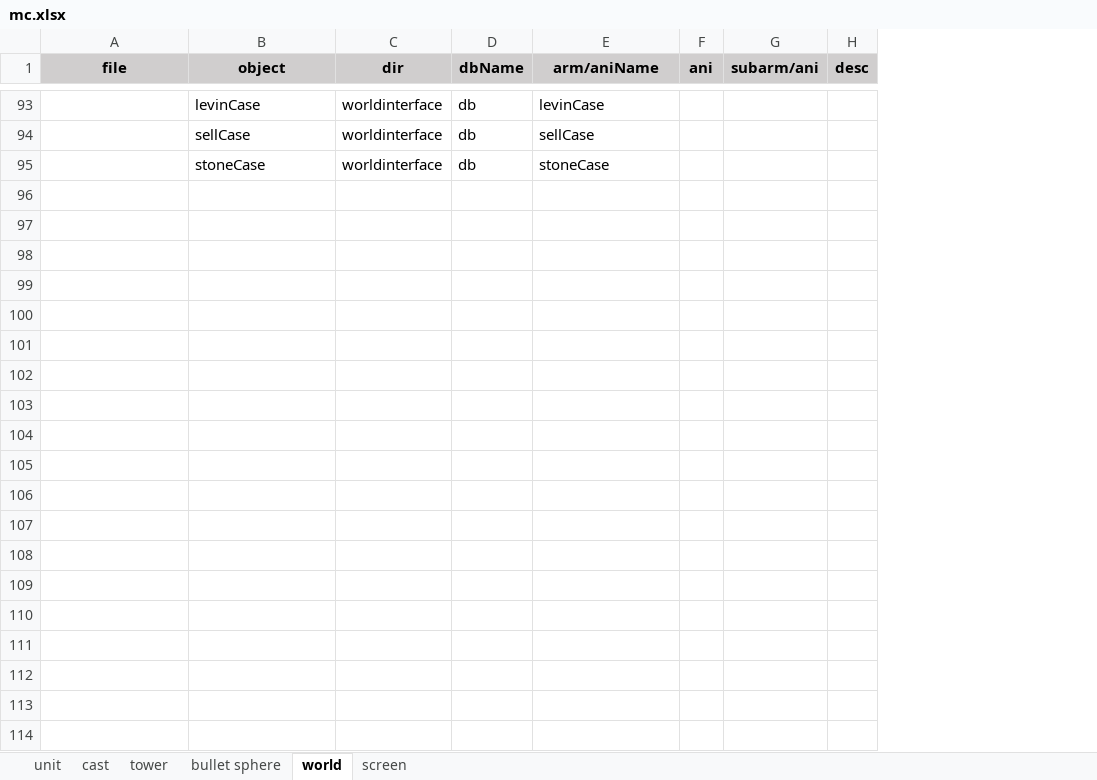
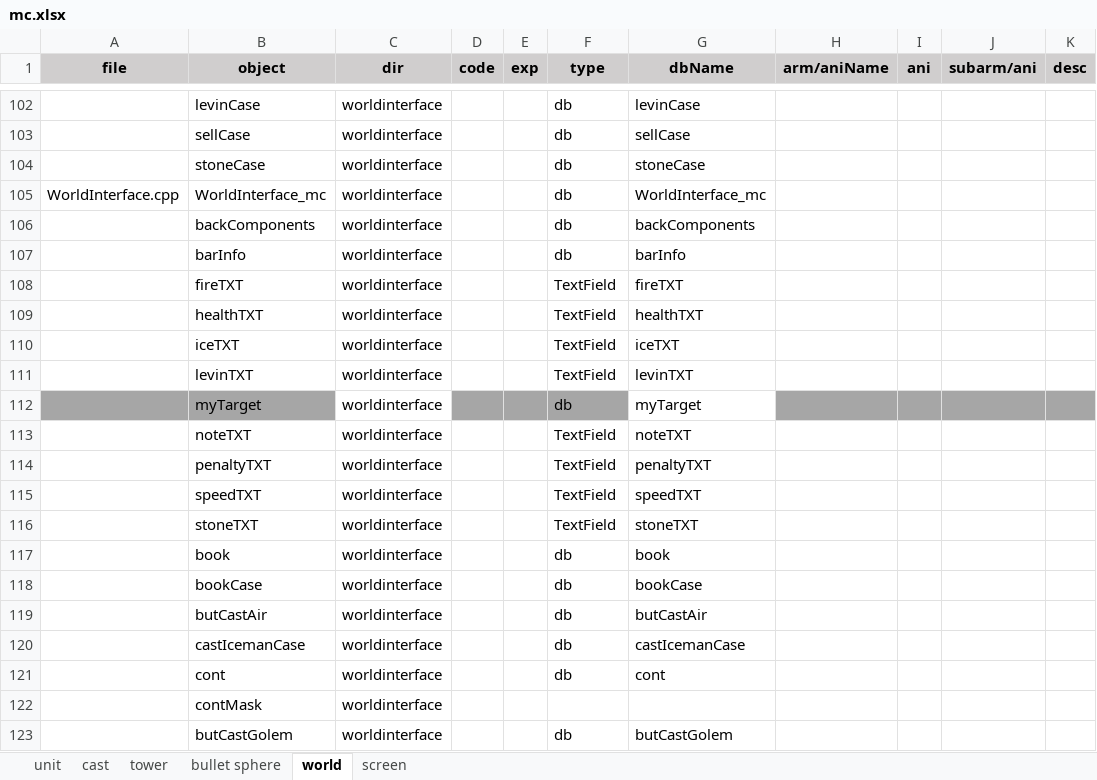
Before and after one commit to hans511002/brave, an Excel workbook: Resources/mc.xlsx, sheet world, drawn as a sheet; only a part is shown, gaps mark what is left out; values as stored, in another font and other column widths than the file's, no borders; addresses are those after the commit; the diff covers the shown part only; the diff names each change by its address in the sheet, - before the commit and + after, or states it on an @@ line.

```diff
--- a/Resources/mc.xlsx (sheet world)
+++ b/Resources/mc.xlsx (sheet world)
+column D (code), empty
+column E (exp), empty
+column H (arm/aniName), empty
-F1: dbName
+F1: type
-G1: arm/aniName
+G1: dbName
+row 105: WorldInterface.cpp | WorldInterface_mc | worldinterface |  |  | db | WorldInterface_mc
+row 106:  | backComponents | worldinterface |  |  | db | backComponents
+row 107:  | barInfo | worldinterface |  |  | db | barInfo
+row 108:  | fireTXT | worldinterface |  |  | TextField | fireTXT
+row 109:  | healthTXT | worldinterface |  |  | TextField | healthTXT
+row 110:  | iceTXT | worldinterface |  |  | TextField | iceTXT
+row 111:  | levinTXT | worldinterface |  |  | TextField | levinTXT
+row 112:  | myTarget | worldinterface |  |  | db | myTarget
+row 113:  | noteTXT | worldinterface |  |  | TextField | noteTXT
+row 114:  | penaltyTXT | worldinterface |  |  | TextField | penaltyTXT
+row 115:  | speedTXT | worldinterface |  |  | TextField | speedTXT
+row 116:  | stoneTXT | worldinterface |  |  | TextField | stoneTXT
+row 117:  | book | worldinterface |  |  | db | book
+row 118:  | bookCase | worldinterface |  |  | db | bookCase
+row 119:  | butCastAir | worldinterface |  |  | db | butCastAir
+row 120:  | castIcemanCase | worldinterface |  |  | db | castIcemanCase
+row 121:  | cont | worldinterface |  |  | db | cont
+row 122:  | contMask | worldinterface
+row 123:  | butCastGolem | worldinterface |  |  | db | butCastGolem
```
Also changed, not shown: 85 added rows, 4 edited cells and cell formats elsewhere in this sheet, sheet screen, sheet bullet sphere, sheet tower, formulas that keep their value, 13 other files.
